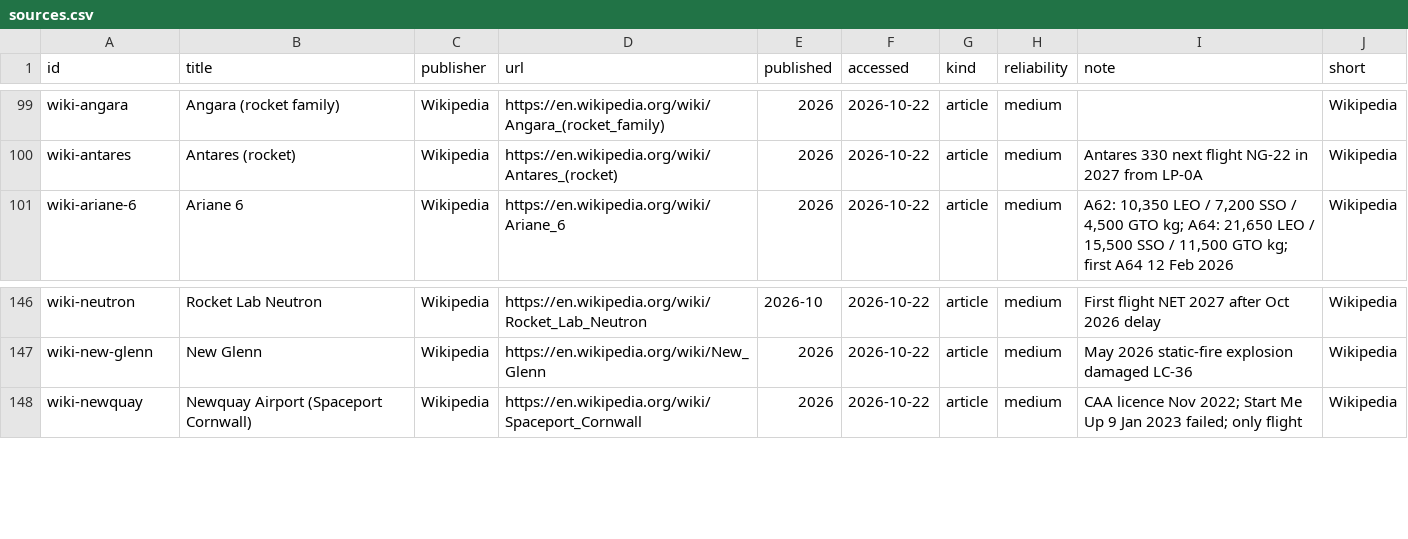
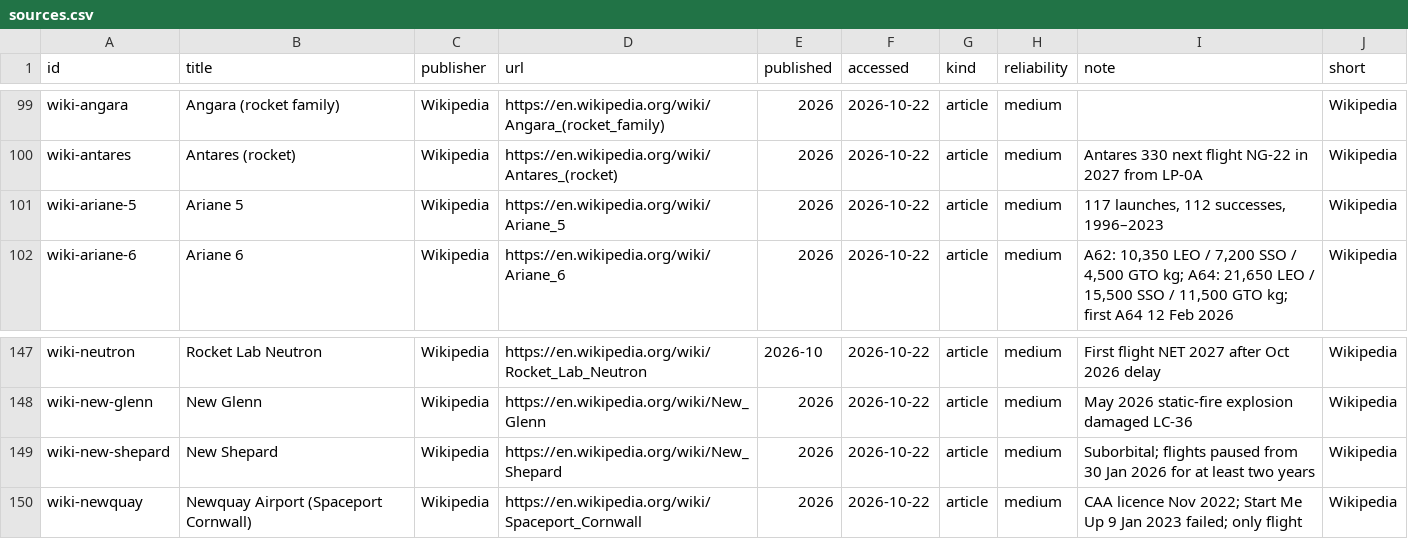
Before and after one commit to wagner-nils/stern-hackathon, a CSV file: warehouse/seed/sources.csv, drawn as a sheet; only a part is shown, gaps mark what is left out; the diff names each change by its address in the sheet, - before the commit and + after, or states it on an @@ line.

```diff
--- a/warehouse/seed/sources.csv
+++ b/warehouse/seed/sources.csv
+row 101: wiki-ariane-5 | Ariane 5 | Wikipedia | https://en.wikipedia.org/wiki/Ariane_5 | 2026 | 2026-10-22 | article | medium | 117 launches, 112 successes, 1996–2023 | Wikipedia
+row 149: wiki-new-shepard | New Shepard | Wikipedia | https://en.wikipedia.org/wiki/New_Shepard | 2026 | 2026-10-22 | article | medium | Suborbital; flights paused from 30 Jan 2026 for at least two years | Wikipedia
```
Also changed, not shown: warehouse/seed/launch_site_vehicles.csv, warehouse/seed/vehicles.csv, 12 other files.
